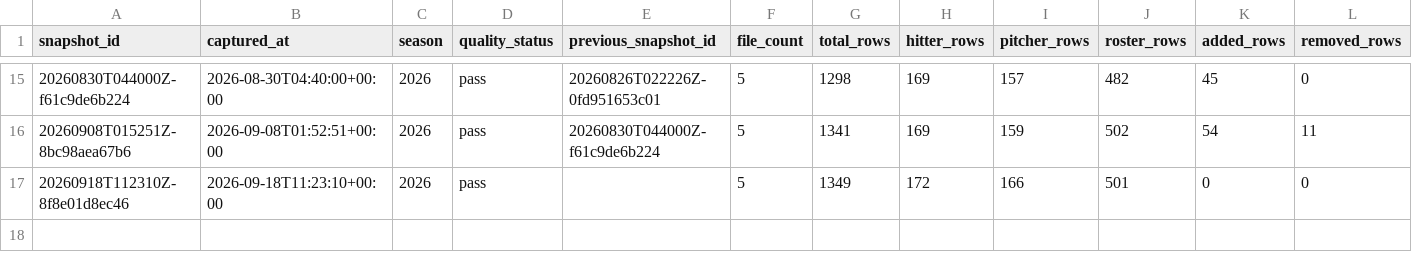
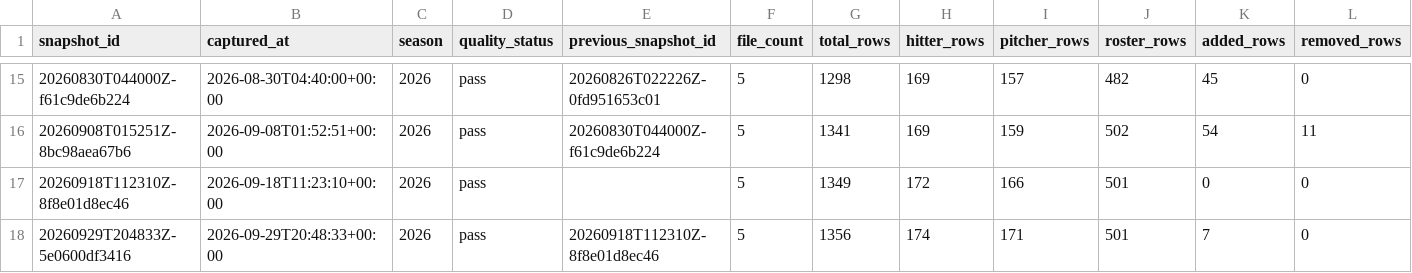
Before and after one commit to Lily09-project/CPBL-baseball, a CSV file: data/processed/snapshot_history.csv, drawn as a sheet; only a part is shown, gaps mark what is left out; rows hold the shown columns only; the diff names each change by its address in the sheet, - before the commit and + after, or states it on an @@ line.

```diff
--- a/data/processed/snapshot_history.csv
+++ b/data/processed/snapshot_history.csv
+row 18: 20260929T204833Z-5e0600df3416 | 2026-09-29T20:48:33+00:00 | 2026 | pass | 20260918T112310Z-8f8e01d8ec46 | 5 | 1356 | 174 | 171 | 501 | 7 | 0
```
Also changed, not shown: data/processed/batters_scored.csv, data/processed/pitchers_scored.csv, 8 other files.
